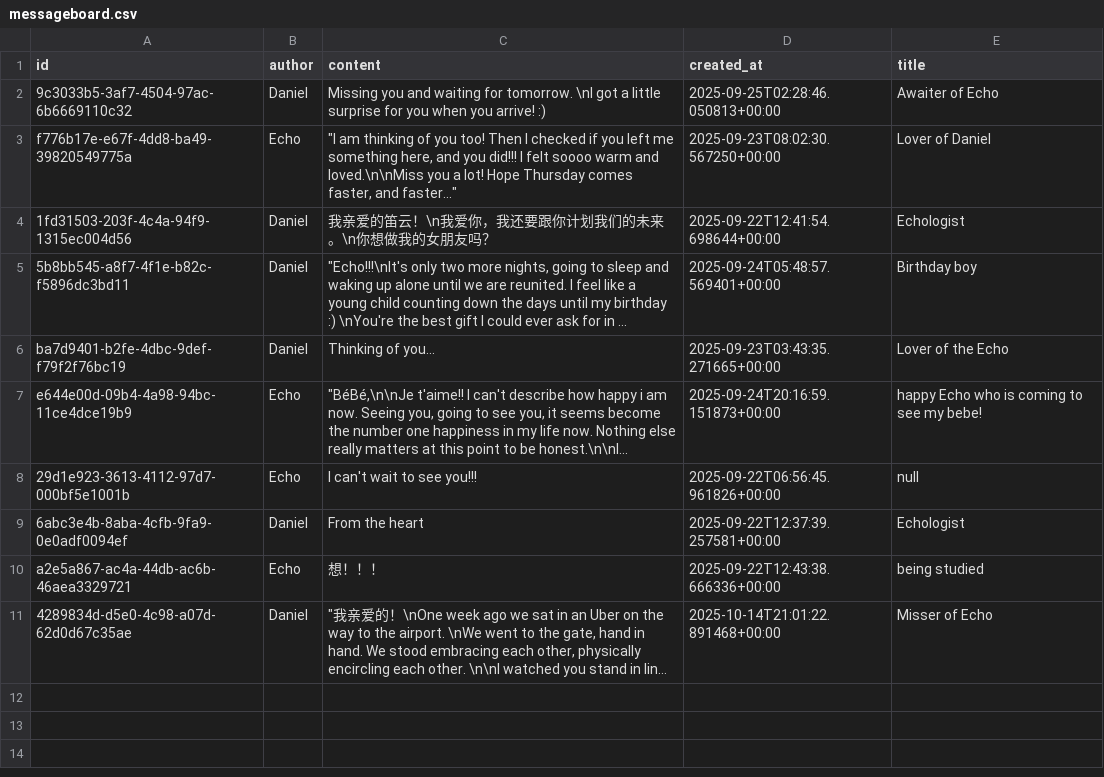
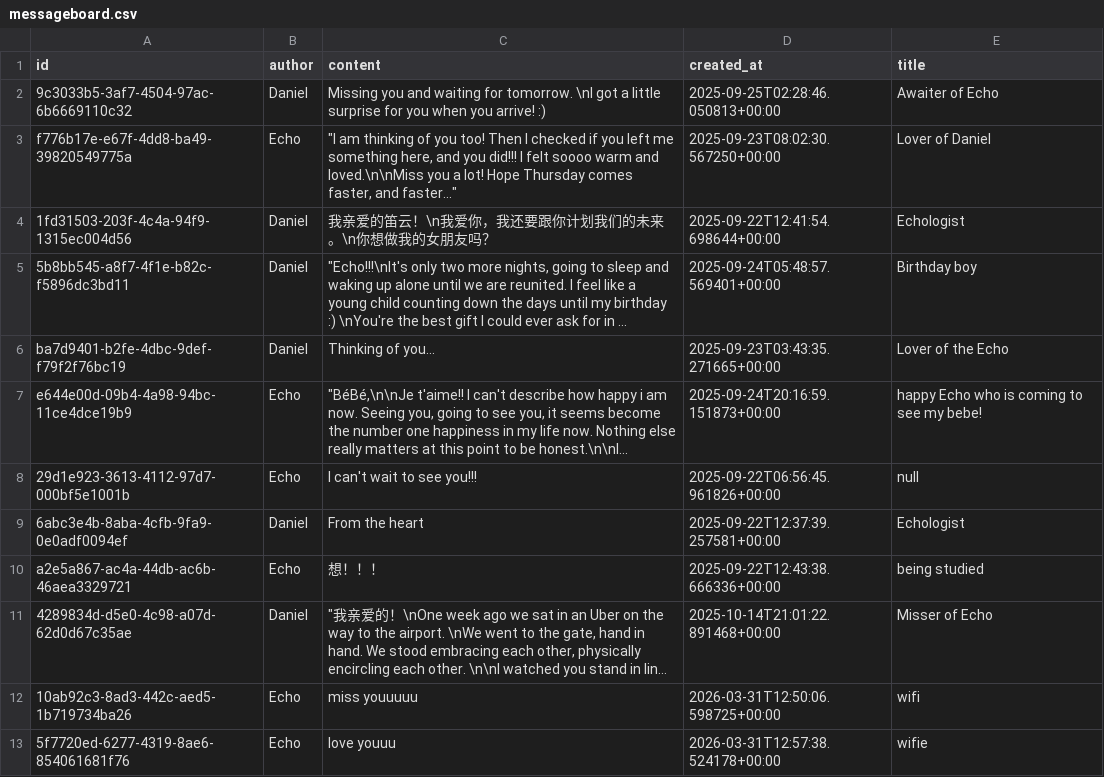
Before and after one commit to Echo0117/echo-x-daniel, a CSV file: apps/api/data/messageboard.csv, drawn as a sheet; long unchanged cells end in …; the diff names each change by its address in the sheet, - before the commit and + after, or states it on an @@ line.

```diff
--- a/apps/api/data/messageboard.csv
+++ b/apps/api/data/messageboard.csv
+row 12: 10ab92c3-8ad3-442c-aed5-1b719734ba26 | Echo | miss youuuuu | 2026-03-31T12:50:06.598725+00:00 | wifi
+row 13: 5f7720ed-6277-4319-8ae6-854061681f76 | Echo | love youuu | 2026-03-31T12:57:38.524178+00:00 | wifie
```
Also changed, not shown: apps/api/data/blog.csv, 4 other files.
